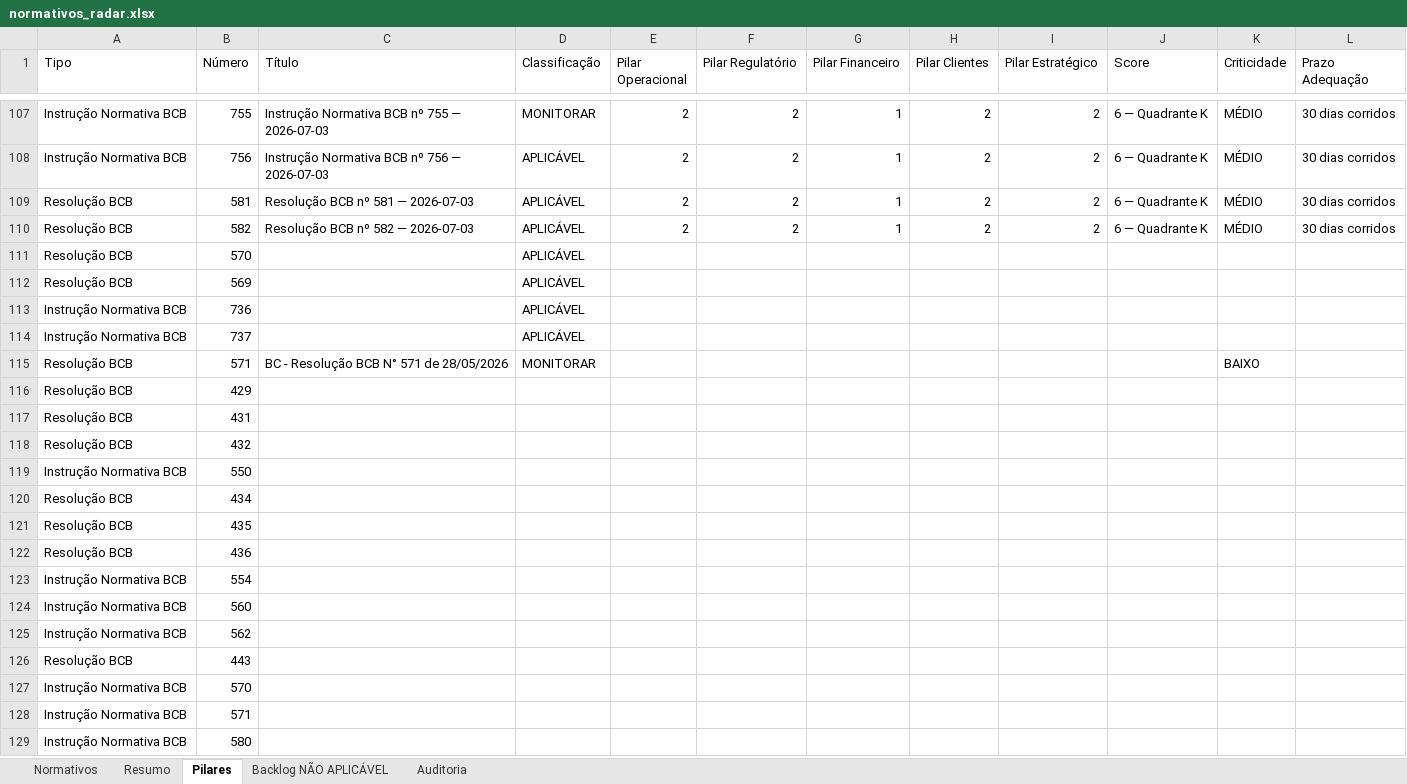
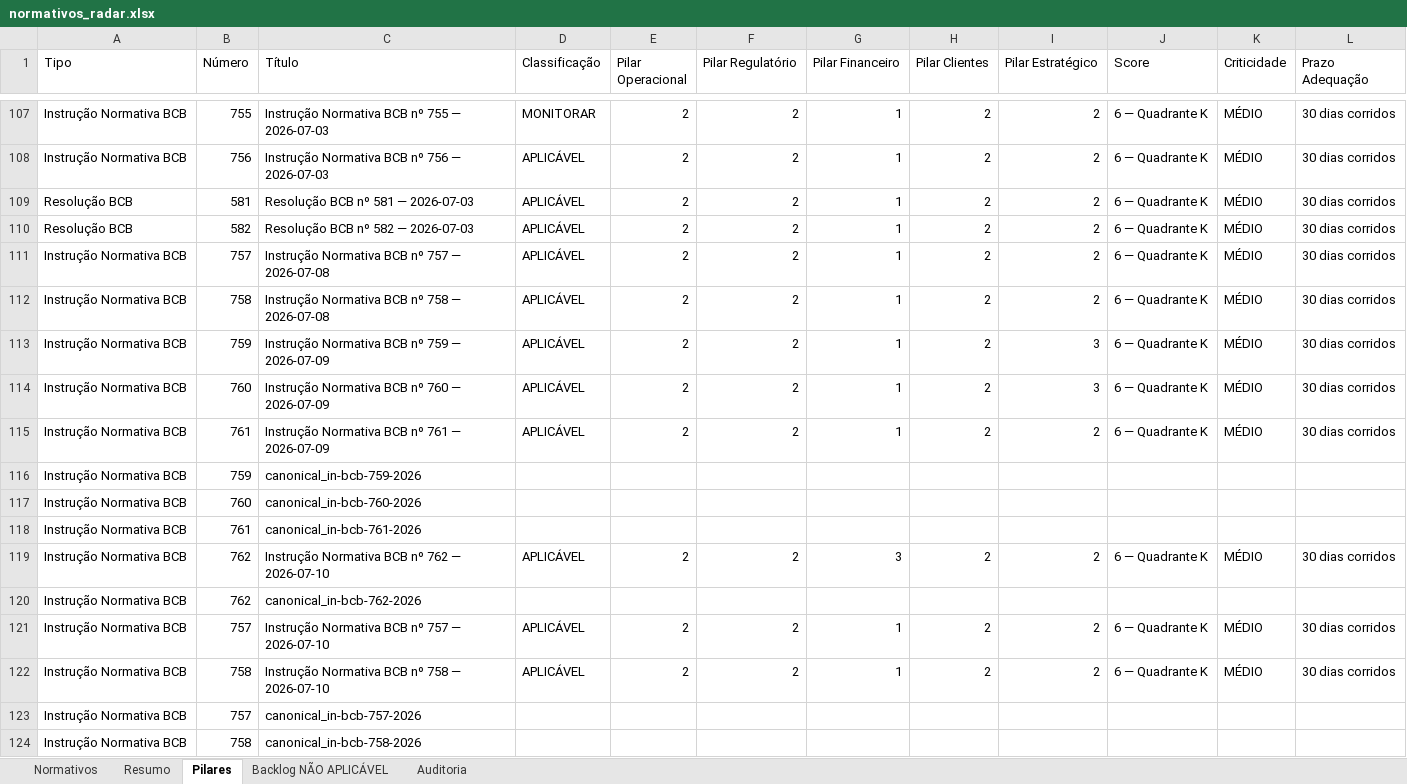
Before and after one commit to giovannabatistutti-ctrl/normativos_md, an Excel workbook: planilha/normativos_radar.xlsx, sheet Pilares, drawn as a sheet; only a part is shown, gaps mark what is left out; the shorter side is filled out with more unchanged rows; values as stored, in another font and other column widths than the file's, no cell formats; the diff covers the shown part only; the diff names each change by its address in the sheet, - before the commit and + after, or states it on an @@ line.

```diff
--- a/planilha/normativos_radar.xlsx (sheet Pilares)
+++ b/planilha/normativos_radar.xlsx (sheet Pilares)
+row 111: Instrução Normativa BCB | 757 | Instrução Normativa BCB nº 757 — 2026-07-08 | APLICÁVEL | 2 | 2 | 1 | 2 | 2 | 6 — Quadrante K | MÉDIO | 30 dias corridos
+row 112: Instrução Normativa BCB | 758 | Instrução Normativa BCB nº 758 — 2026-07-08 | APLICÁVEL | 2 | 2 | 1 | 2 | 2 | 6 — Quadrante K | MÉDIO | 30 dias corridos
+row 113: Instrução Normativa BCB | 759 | Instrução Normativa BCB nº 759 — 2026-07-09 | APLICÁVEL | 2 | 2 | 1 | 2 | 3 | 6 — Quadrante K | MÉDIO | 30 dias corridos
+row 114: Instrução Normativa BCB | 760 | Instrução Normativa BCB nº 760 — 2026-07-09 | APLICÁVEL | 2 | 2 | 1 | 2 | 3 | 6 — Quadrante K | MÉDIO | 30 dias corridos
+row 115: Instrução Normativa BCB | 761 | Instrução Normativa BCB nº 761 — 2026-07-09 | APLICÁVEL | 2 | 2 | 1 | 2 | 2 | 6 — Quadrante K | MÉDIO | 30 dias corridos
+row 116: Instrução Normativa BCB | 759 | canonical_in-bcb-759-2026
+row 117: Instrução Normativa BCB | 760 | canonical_in-bcb-760-2026
+row 118: Instrução Normativa BCB | 761 | canonical_in-bcb-761-2026
+row 119: Instrução Normativa BCB | 762 | Instrução Normativa BCB nº 762 — 2026-07-10 | APLICÁVEL | 2 | 2 | 3 | 2 | 2 | 6 — Quadrante K | MÉDIO | 30 dias corridos
+row 120: Instrução Normativa BCB | 762 | canonical_in-bcb-762-2026
+row 121: Instrução Normativa BCB | 757 | Instrução Normativa BCB nº 757 — 2026-07-10 | APLICÁVEL | 2 | 2 | 1 | 2 | 2 | 6 — Quadrante K | MÉDIO | 30 dias corridos
+row 122: Instrução Normativa BCB | 758 | Instrução Normativa BCB nº 758 — 2026-07-10 | APLICÁVEL | 2 | 2 | 1 | 2 | 2 | 6 — Quadrante K | MÉDIO | 30 dias corridos
+row 123: Instrução Normativa BCB | 757 | canonical_in-bcb-757-2026
+row 124: Instrução Normativa BCB | 758 | canonical_in-bcb-758-2026
```
Also changed, not shown: 15 added rows elsewhere in this sheet, sheet Normativos, sheet Backlog NÃO APLICÁVEL, sheet Auditoria, sheet Resumo, cell formats.
